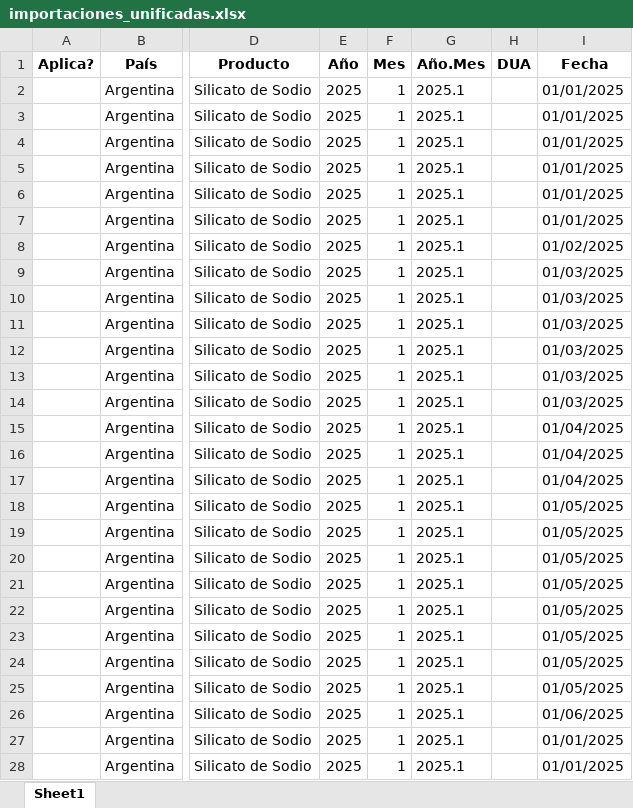
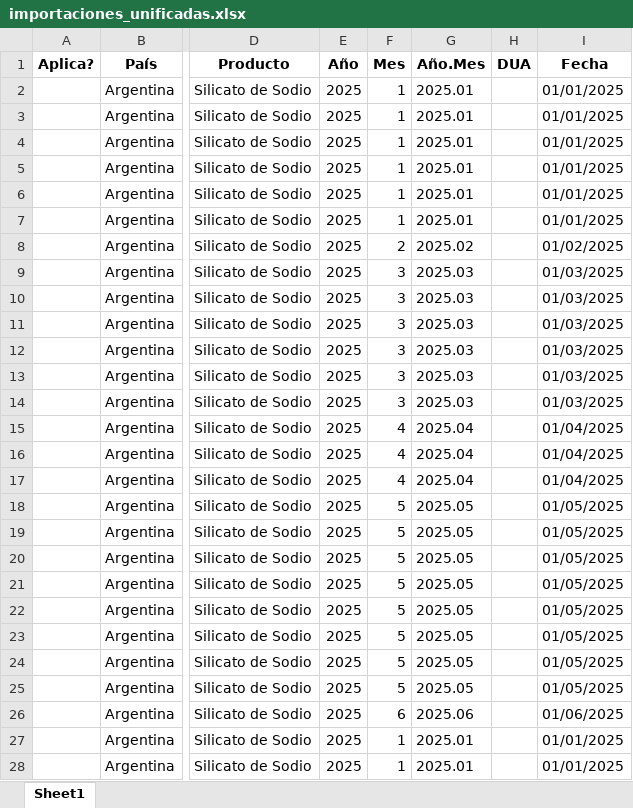
Before and after one commit to GabyDev2025/ReporteImportaciones, an Excel workbook: importaciones_unificadas.xlsx, sheet Sheet1, drawn as a sheet; only a part is shown, gaps mark what is left out; values as stored, in another font and other column widths than the file's, no borders; the diff covers the shown part only; the diff names each change by its address in the sheet, - before the commit and + after, or states it on an @@ line.

Commit message:
funciona correctamente las columnas de fechas

```diff
--- a/importaciones_unificadas.xlsx (sheet Sheet1)
+++ b/importaciones_unificadas.xlsx (sheet Sheet1)
-G2:G7 (Año.Mes): 2025.1
+G2:G7 (Año.Mes): 2025.01
-F8 (Mes): 1
+F8 (Mes): 2
-G8 (Año.Mes): 2025.1
+G8 (Año.Mes): 2025.02
-F9:F14 (Mes): 1
+F9:F14 (Mes): 3
-G9:G14 (Año.Mes): 2025.1
+G9:G14 (Año.Mes): 2025.03
-F15:F17 (Mes): 1
+F15:F17 (Mes): 4
-G15:G17 (Año.Mes): 2025.1
+G15:G17 (Año.Mes): 2025.04
-F18:F25 (Mes): 1
+F18:F25 (Mes): 5
-G18:G25 (Año.Mes): 2025.1
+G18:G25 (Año.Mes): 2025.05
-F26 (Mes): 1
+F26 (Mes): 6
-G26 (Año.Mes): 2025.1
+G26 (Año.Mes): 2025.06
-G27:G28 (Año.Mes): 2025.1
+G27:G28 (Año.Mes): 2025.01
```
Also changed, not shown: 422 edited cells elsewhere in this sheet, 1 other file.
